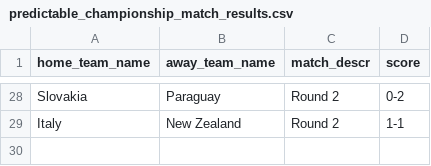
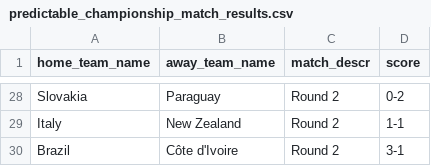
Before and after one commit to torehau/contestadors, a CSV file: lib/tasks/predictable_championship_match_results.csv, drawn as a sheet; only a part is shown, gaps mark what is left out; the diff names each change by its address in the sheet, - before the commit and + after, or states it on an @@ line.

Commit message:
Brasil - CIV 3-1

```diff
--- a/lib/tasks/predictable_championship_match_results.csv
+++ b/lib/tasks/predictable_championship_match_results.csv
+row 30: Brazil | Côte d'Ivoire | Round 2 | 3-1
```
